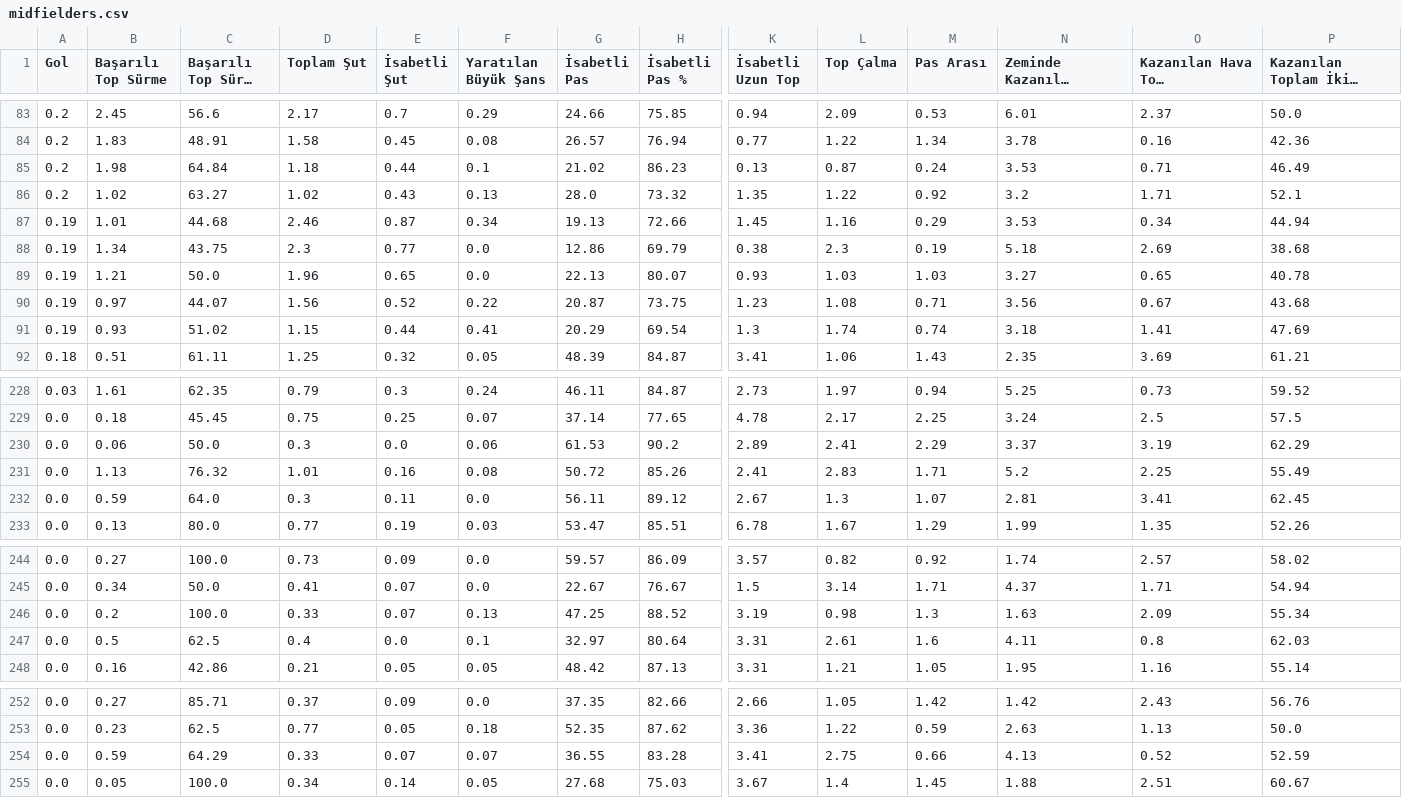
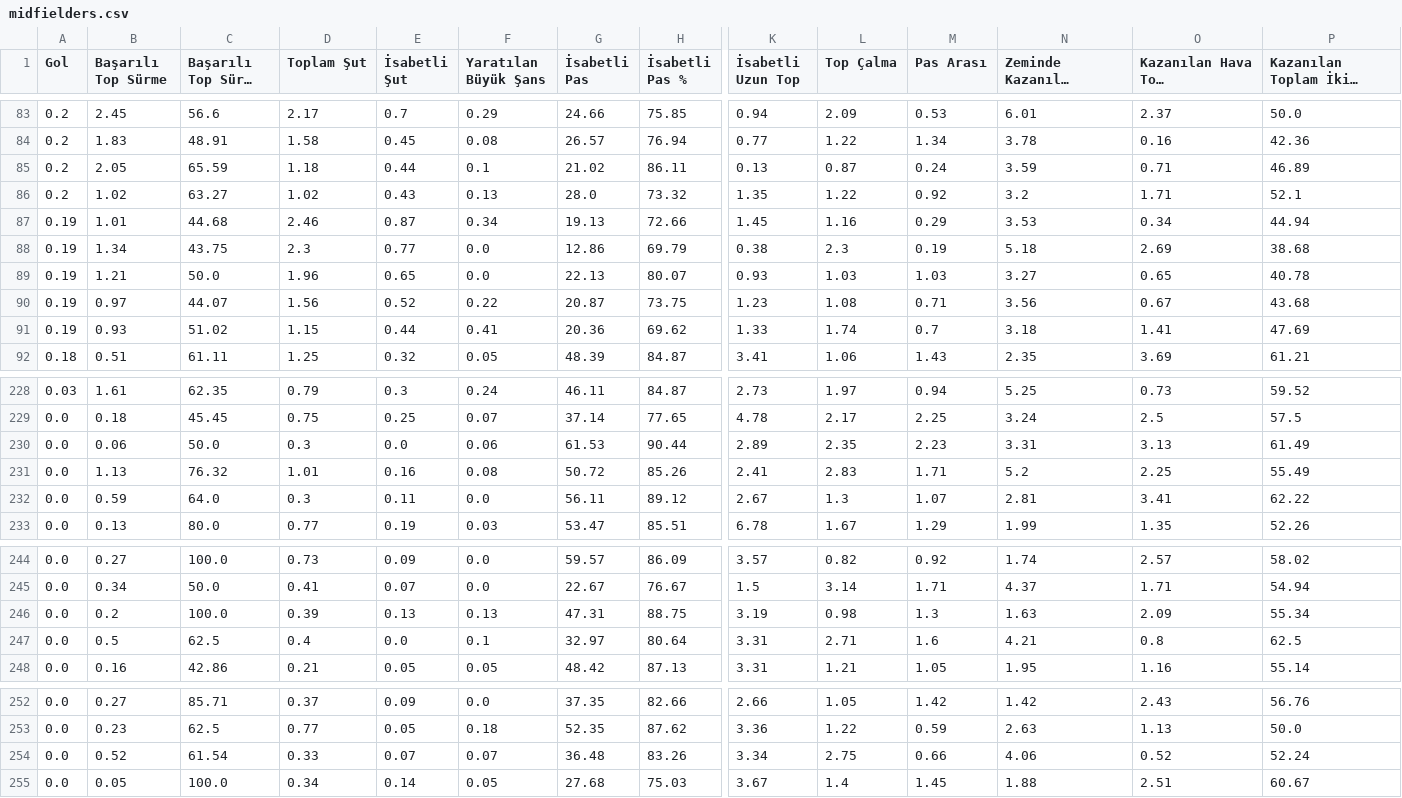
Before and after one commit to scatterradarcsv/csv_scatter_radar_15matches_per90_noPos, a CSV file: midfielders.csv, drawn as a sheet; only a part is shown, gaps mark what is left out; long unchanged cells end in …; the diff covers the shown part only; the diff names each change by its address in the sheet, - before the commit and + after, or states it on an @@ line.

Commit message:
Updated midfielders.csv

```diff
--- a/midfielders.csv
+++ b/midfielders.csv
-B85 (Başarılı Top Sürme): 1.98
+B85 (Başarılı Top Sürme): 2.05
-C85 (Başarılı Top Sürme %): 64.84
+C85 (Başarılı Top Sürme %): 65.59
-H85 (İsabetli Pas %): 86.23
+H85 (İsabetli Pas %): 86.11
-N85 (Zeminde Kazanılan İkili Mücadele): 3.53
+N85 (Zeminde Kazanılan İkili Mücadele): 3.59
-P85: 46.49
+P85: 46.89
-G91 (İsabetli Pas): 20.29
+G91 (İsabetli Pas): 20.36
-H91 (İsabetli Pas %): 69.54
+H91 (İsabetli Pas %): 69.62
-K91 (İsabetli Uzun Top): 1.3
+K91 (İsabetli Uzun Top): 1.33
-M91 (Pas Arası): 0.74
+M91 (Pas Arası): 0.7
-H230 (İsabetli Pas %): 90.2
+H230 (İsabetli Pas %): 90.44
-L230 (Top Çalma): 2.41
+L230 (Top Çalma): 2.35
-M230 (Pas Arası): 2.29
+M230 (Pas Arası): 2.23
-N230 (Zeminde Kazanılan İkili Mücadele): 3.37
+N230 (Zeminde Kazanılan İkili Mücadele): 3.31
-O230 (Kazanılan Hava Topu Mücadelesi): 3.19
+O230 (Kazanılan Hava Topu Mücadelesi): 3.13
-P230: 62.29
+P230: 61.49
-P232: 62.45
+P232: 62.22
-D246 (Toplam Şut): 0.33
+D246 (Toplam Şut): 0.39
-E246 (İsabetli Şut): 0.07
+E246 (İsabetli Şut): 0.13
-G246 (İsabetli Pas): 47.25
+G246 (İsabetli Pas): 47.31
-H246 (İsabetli Pas %): 88.52
+H246 (İsabetli Pas %): 88.75
-L247 (Top Çalma): 2.61
+L247 (Top Çalma): 2.71
-N247 (Zeminde Kazanılan İkili Mücadele): 4.11
+N247 (Zeminde Kazanılan İkili Mücadele): 4.21
-P247: 62.03
+P247: 62.5
-B254 (Başarılı Top Sürme): 0.59
+B254 (Başarılı Top Sürme): 0.52
-C254 (Başarılı Top Sürme %): 64.29
+C254 (Başarılı Top Sürme %): 61.54
-G254 (İsabetli Pas): 36.55
+G254 (İsabetli Pas): 36.48
-H254 (İsabetli Pas %): 83.28
+H254 (İsabetli Pas %): 83.26
-K254 (İsabetli Uzun Top): 3.41
+K254 (İsabetli Uzun Top): 3.34
-N254 (Zeminde Kazanılan İkili Mücadele): 4.13
+N254 (Zeminde Kazanılan İkili Mücadele): 4.06
-P254: 52.59
+P254: 52.24
```
Also changed, not shown: 19 edited cells elsewhere in this file.
